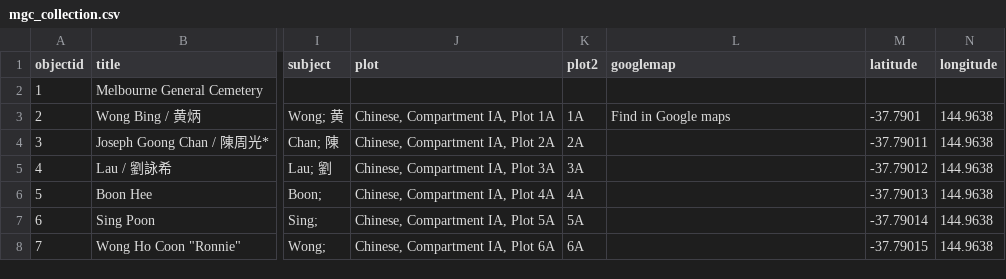
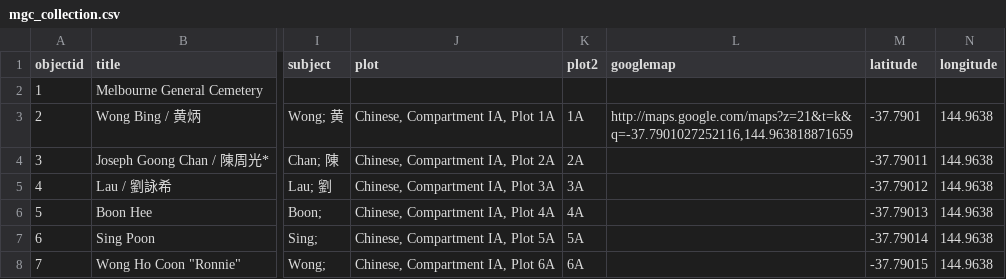
Before and after one commit to cafhov/chinesegraves, a CSV file: _data/mgc_collection.csv, drawn as a sheet; only a part is shown, gaps mark what is left out; the diff names each change by its address in the sheet, - before the commit and + after, or states it on an @@ line.

Commit message:
Add files via upload

```diff
--- a/_data/mgc_collection.csv
+++ b/_data/mgc_collection.csv
-L3 (googlemap): Find in Google maps
+L3 (googlemap): http://maps.google.com/maps?z=21&t=k&q=-37.7901027252116,144.963818871659
```
